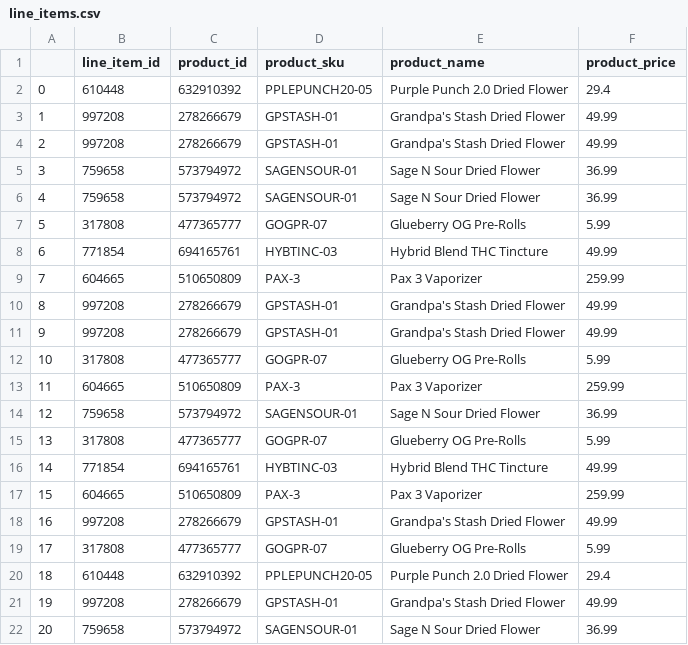
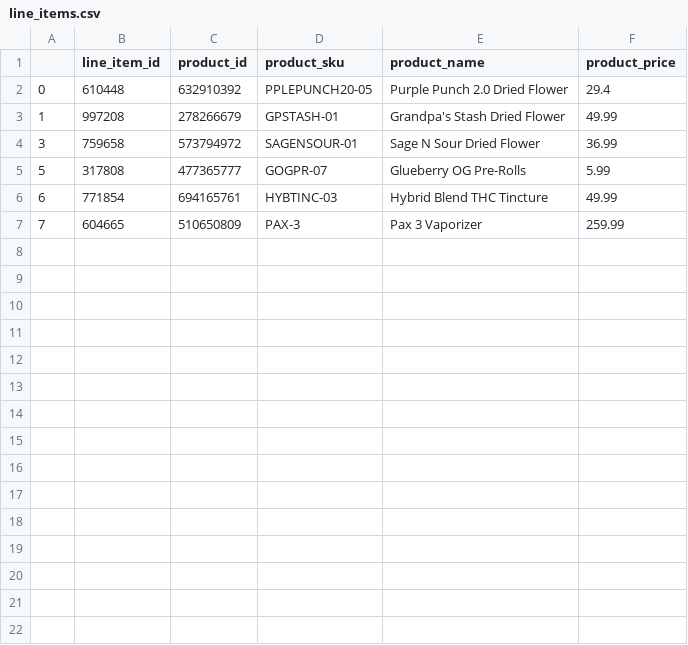
Before and after one commit to rachitj/ecommerce_transactions_project, a CSV file: line_items.csv, drawn as a sheet; only a part is shown; the diff covers the shown part only.

Commit message:
Uploading Data Models

```diff
--- a/line_items.csv
+++ b/line_items.csv
@@ -3,5 +3,3 @@
 1,997208,278266679,GPSTASH-01,Grandpa's Stash Dried Flower,49.99
-2,997208,278266679,GPSTASH-01,Grandpa's Stash Dried Flower,49.99
 3,759658,573794972,SAGENSOUR-01,Sage N Sour Dried Flower,36.99
-4,759658,573794972,SAGENSOUR-01,Sage N Sour Dried Flower,36.99
 5,317808,477365777,GOGPR-07,Glueberry OG Pre-Rolls,5.99
@@ -9,14 +7 @@
 7,604665,510650809,PAX-3,Pax 3 Vaporizer,259.99
-8,997208,278266679,GPSTASH-01,Grandpa's Stash Dried Flower,49.99
-9,997208,278266679,GPSTASH-01,Grandpa's Stash Dried Flower,49.99
-10,317808,477365777,GOGPR-07,Glueberry OG Pre-Rolls,5.99
-11,604665,510650809,PAX-3,Pax 3 Vaporizer,259.99
-12,759658,573794972,SAGENSOUR-01,Sage N Sour Dried Flower,36.99
-13,317808,477365777,GOGPR-07,Glueberry OG Pre-Rolls,5.99
-14,771854,694165761,HYBTINC-03,Hybrid Blend THC Tincture,49.99
-15,604665,510650809,PAX-3,Pax 3 Vaporizer,259.99
-16,997208,278266679,GPSTASH-01,Grandpa's Stash Dried Flower,49.99
-17,317808,477365777,GOGPR-07,Glueberry OG Pre-Rolls,5.99
-18,610448,632910392,PPLEPUNCH20-05,Purple Punch 2.0 Dried Flower,29.4
-19,997208,278266679,GPSTASH-01,Grandpa's Stash Dried Flower,49.99
-20,759658,573794972,SAGENSOUR-01,Sage N Sour Dried Flower,36.99
```
Also changed, not shown: 16 removed rows elsewhere in this file, customers.csv, exchange_rates.csv, 4 other files.
